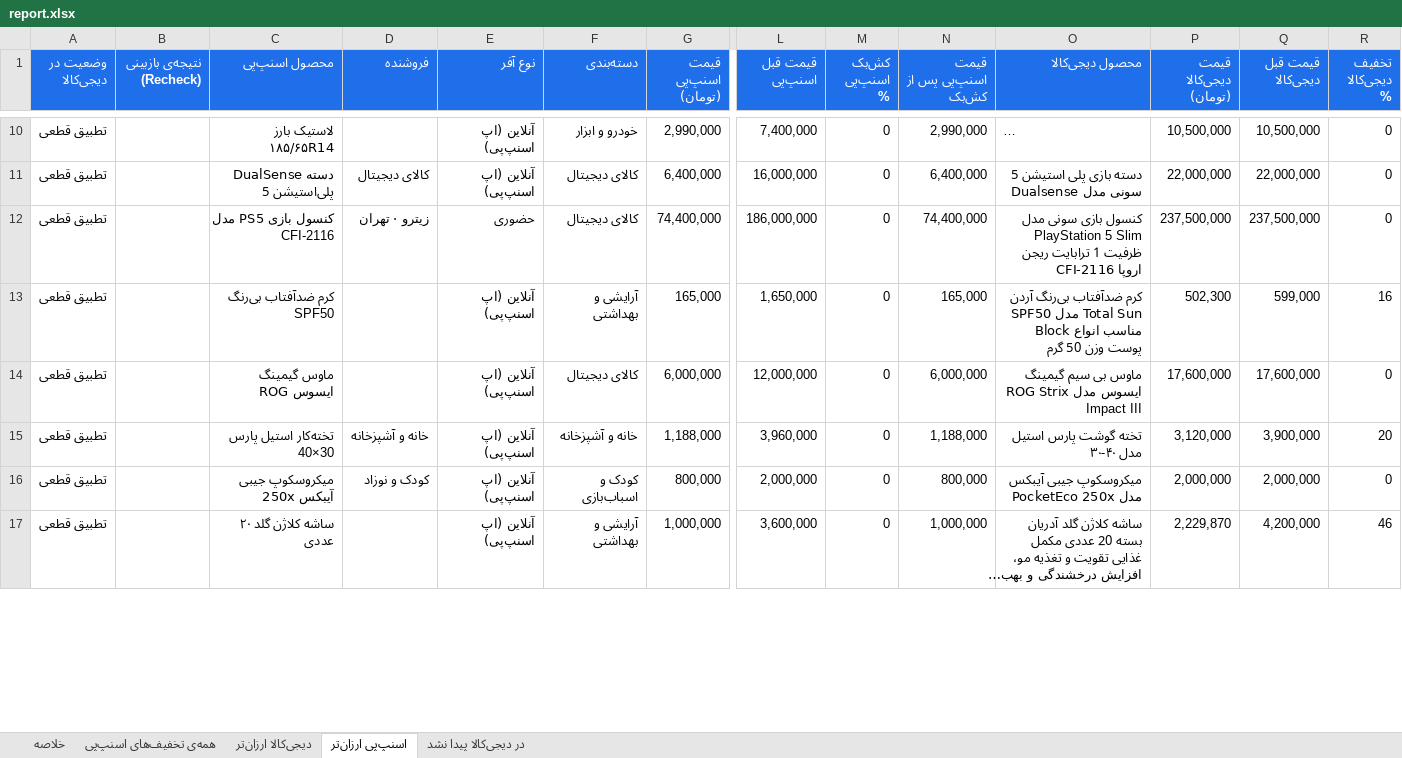
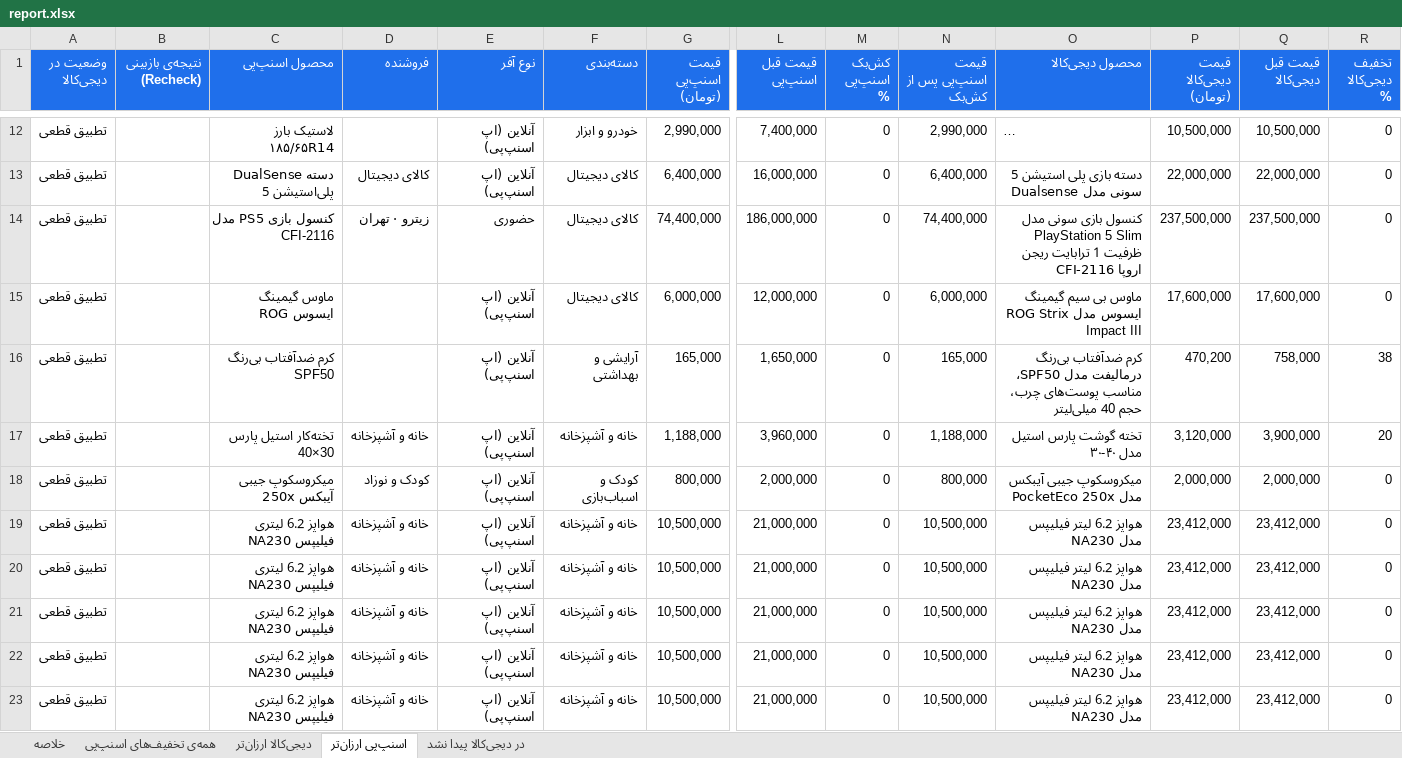
Before and after one commit to Ehsan-Moeininejad/snapppay-vs-digikala, an Excel workbook: data/report.xlsx, sheet اسنپ‌پی ارزان‌تر, drawn as a sheet; only a part is shown, gaps mark what is left out; the shorter side is filled out with more unchanged rows; long unchanged cells end in …; values as stored, in another font and other column widths than the file's, no borders; removed rows and columns are numbered as before the commit, all else as after; rows hold the shown columns only; the diff covers the shown part only; the diff names each change by its address in the sheet, - before the commit and + after, or states it on an @@ line.

```diff
--- a/data/report.xlsx (sheet اسنپ‌پی ارزان‌تر)
+++ b/data/report.xlsx (sheet اسنپ‌پی ارزان‌تر)
-row 13: تطبیق قطعی |  | کرم ضدآفتاب بی‌رنگ SPF50 |  | آنلاین (اپ اسنپ‌پی) | آرایشی و بهداشتی | 165,000 | 1,650,000 | 0 | 165,000 | کرم ضدآفتاب بی‌رنگ آردن SPF50 مدل Total Sun Block مناسب انواع پوست وزن 50 گرم | 502,300 | 599,000 | 16
+row 16: تطبیق قطعی |  | کرم ضدآفتاب بی‌رنگ SPF50 |  | آنلاین (اپ اسنپ‌پی) | آرایشی و بهداشتی | 165,000 | 1,650,000 | 0 | 165,000 | کرم ضدآفتاب بی‌رنگ درمالیفت مدل SPF50، مناسب پوست‌های چرب، حجم 40 میلی‌لیتر | 470,200 | 758,000 | 38
+row 19: تطبیق قطعی |  | هواپز 6.2 لیتری فیلیپس NA230 | خانه و آشپزخانه | آنلاین (اپ اسنپ‌پی) | خانه و آشپزخانه | 10,500,000 | 21,000,000 | 0 | 10,500,000 | هواپز 6.2 لیتر فیلیپس مدل NA230 | 23,412,000 | 23,412,000 | 0
+row 20: تطبیق قطعی |  | هواپز 6.2 لیتری فیلیپس NA230 | خانه و آشپزخانه | آنلاین (اپ اسنپ‌پی) | خانه و آشپزخانه | 10,500,000 | 21,000,000 | 0 | 10,500,000 | هواپز 6.2 لیتر فیلیپس مدل NA230 | 23,412,000 | 23,412,000 | 0
+row 21: تطبیق قطعی |  | هواپز 6.2 لیتری فیلیپس NA230 | خانه و آشپزخانه | آنلاین (اپ اسنپ‌پی) | خانه و آشپزخانه | 10,500,000 | 21,000,000 | 0 | 10,500,000 | هواپز 6.2 لیتر فیلیپس مدل NA230 | 23,412,000 | 23,412,000 | 0
+row 22: تطبیق قطعی |  | هواپز 6.2 لیتری فیلیپس NA230 | خانه و آشپزخانه | آنلاین (اپ اسنپ‌پی) | خانه و آشپزخانه | 10,500,000 | 21,000,000 | 0 | 10,500,000 | هواپز 6.2 لیتر فیلیپس مدل NA230 | 23,412,000 | 23,412,000 | 0
+row 23: تطبیق قطعی |  | هواپز 6.2 لیتری فیلیپس NA230 | خانه و آشپزخانه | آنلاین (اپ اسنپ‌پی) | خانه و آشپزخانه | 10,500,000 | 21,000,000 | 0 | 10,500,000 | هواپز 6.2 لیتر فیلیپس مدل NA230 | 23,412,000 | 23,412,000 | 0
```
Also changed, not shown: 10 added rows, 9 removed rows and 47 edited cells elsewhere in this sheet, sheet همه‌ی تخفیف‌های اسنپ‌پی, sheet در دیجی‌کالا پیدا نشد, sheet دیجی‌کالا ارزان‌تر, sheet خلاصه, 4 other files.
